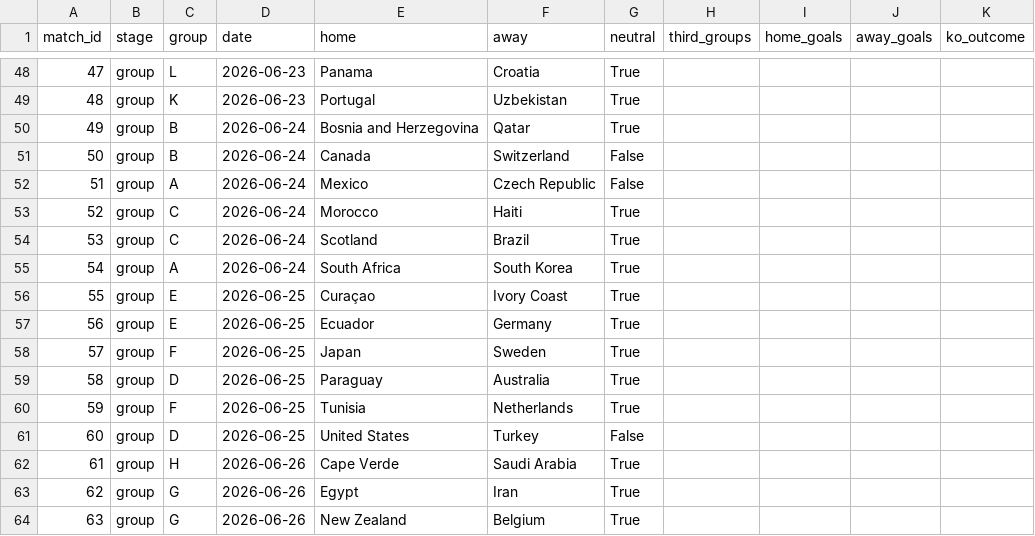
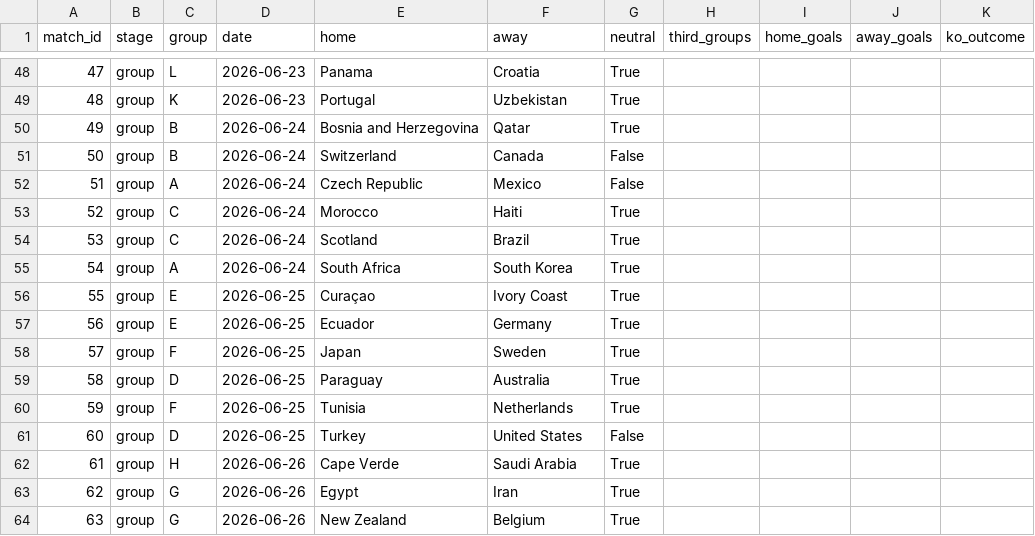
Before and after one commit to marcovillar-br/worldcup, a CSV file: data/editions/2026/fixtures.csv, drawn as a sheet; only a part is shown, gaps mark what is left out.

```diff
--- a/data/editions/2026/fixtures.csv
+++ b/data/editions/2026/fixtures.csv
@@ -50,4 +50,4 @@ match_id,stage,group,date,home,away,neutral,third_groups,home_goals,away_goals,k
 49,group,B,2026-06-24,Bosnia and Herzegovina,Qatar,True,,,,
-50,group,B,2026-06-24,Canada,Switzerland,False,,,,
-51,group,A,2026-06-24,Mexico,Czech Republic,False,,,,
+50,group,B,2026-06-24,Switzerland,Canada,False,,,,
+51,group,A,2026-06-24,Czech Republic,Mexico,False,,,,
 52,group,C,2026-06-24,Morocco,Haiti,True,,,,
@@ -60,3 +60,3 @@ match_id,stage,group,date,home,away,neutral,third_groups,home_goals,away_goals,k
 59,group,F,2026-06-25,Tunisia,Netherlands,True,,,,
-60,group,D,2026-06-25,United States,Turkey,False,,,,
+60,group,D,2026-06-25,Turkey,United States,False,,,,
 61,group,H,2026-06-26,Cape Verde,Saudi Arabia,True,,,,
```
Also changed, not shown: 5 other files.
